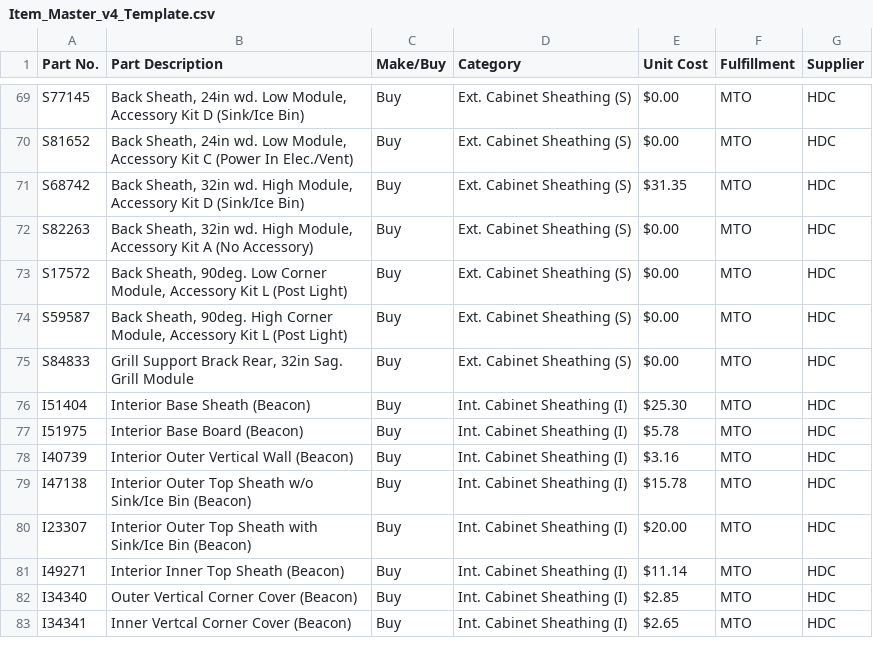
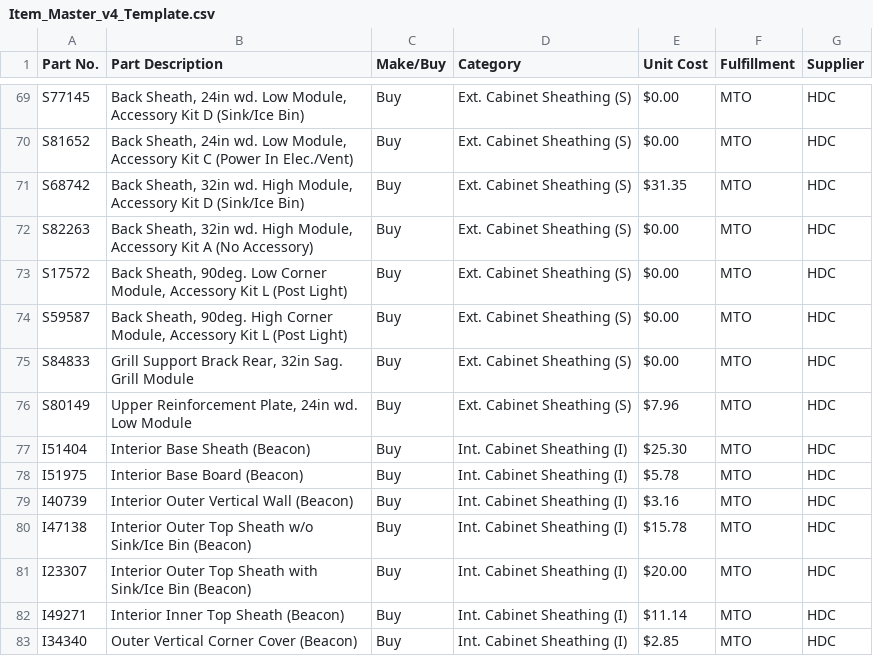
Before and after one commit to andrewamabile727-bit/bom-costing-tool, a CSV file: Item_Master_v4_Template.csv, drawn as a sheet; only a part is shown, gaps mark what is left out; the shorter side is filled out with more unchanged rows; the diff names each change by its address in the sheet, - before the commit and + after, or states it on an @@ line.

```diff
--- a/Item_Master_v4_Template.csv
+++ b/Item_Master_v4_Template.csv
+row 76: S80149 | Upper Reinforcement Plate, 24in wd. Low Module | Buy | Ext. Cabinet Sheathing (S) | $7.96 | MTO | HDC
```
Also changed, not shown: 1 other file.
